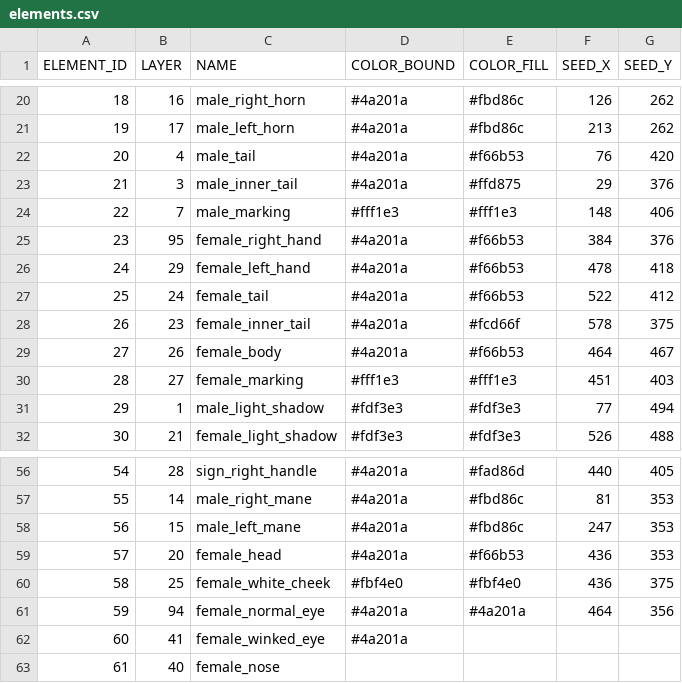
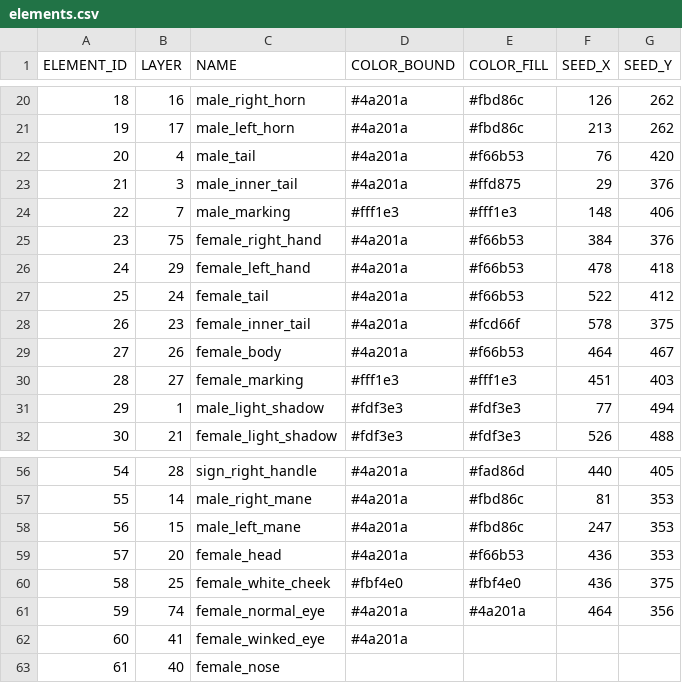
Before and after one commit to itblockz/NewYearGraphics, a CSV file: data/elements.csv, drawn as a sheet; only a part is shown, gaps mark what is left out.

Commit message:
edit layer order

```diff
--- a/data/elements.csv
+++ b/data/elements.csv
@@ -24,3 +24,3 @@ ELEMENT_ID,LAYER,NAME,COLOR_BOUND,COLOR_FILL,SEED_X,SEED_Y
 22,7,male_marking,#fff1e3,#fff1e3,148,406
-23,95,female_right_hand,#4a201a,#f66b53,384,376
+23,75,female_right_hand,#4a201a,#f66b53,384,376
 24,29,female_left_hand,#4a201a,#f66b53,478,418
@@ -60,3 +60,3 @@ ELEMENT_ID,LAYER,NAME,COLOR_BOUND,COLOR_FILL,SEED_X,SEED_Y
 58,25,female_white_cheek,#fbf4e0,#fbf4e0,436,375
-59,94,female_normal_eye,#4a201a,#4a201a,464,356
+59,74,female_normal_eye,#4a201a,#4a201a,464,356
 60,41,female_winked_eye,#4a201a
```
Also changed, not shown: 1 other file.
